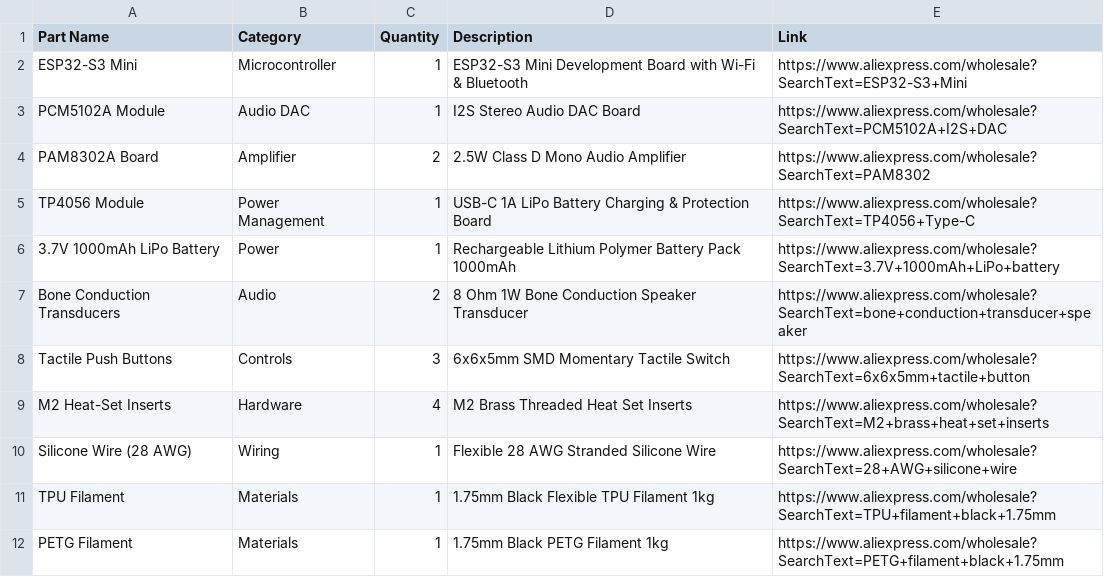
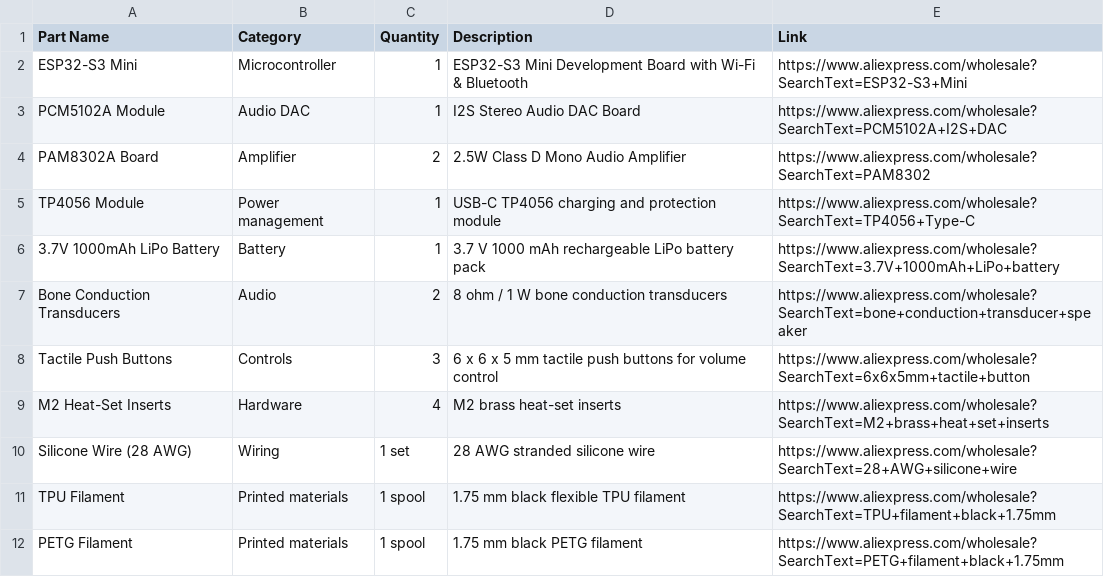
Before and after one commit to jrydin01/hidden-headphones, a CSV file: BOM.csv, drawn as a sheet.

```diff
--- a/BOM.csv
+++ b/BOM.csv
@@ -4,9 +4,9 @@ PCM5102A Module,Audio DAC,1,I2S Stereo Audio DAC Board,https://www.aliexpress.co
 PAM8302A Board,Amplifier,2,2.5W Class D Mono Audio Amplifier,https://www.aliexpress.com/wholesale?SearchText=PAM8302
-TP4056 Module,Power Management,1,USB-C 1A LiPo Battery Charging & Protection Board,https://www.aliexpress.com/wholesale?SearchText=TP4056+Type-C
-3.7V 1000mAh LiPo Battery,Power,1,Rechargeable Lithium Polymer Battery Pack 1000mAh,https://www.aliexpress.com/wholesale?SearchText=3.7V+1000mAh+LiPo+battery
-Bone Conduction Transducers,Audio,2,8 Ohm 1W Bone Conduction Speaker Transducer,https://www.aliexpress.com/wholesale?SearchText=bone+conduction+transducer+speaker
-Tactile Push Buttons,Controls,3,6x6x5mm SMD Momentary Tactile Switch,https://www.aliexpress.com/wholesale?SearchText=6x6x5mm+tactile+button
-M2 Heat-Set Inserts,Hardware,4,M2 Brass Threaded Heat Set Inserts,https://www.aliexpress.com/wholesale?SearchText=M2+brass+heat+set+inserts
-Silicone Wire (28 AWG),Wiring,1,Flexible 28 AWG Stranded Silicone Wire,https://www.aliexpress.com/wholesale?SearchText=28+AWG+silicone+wire
-TPU Filament,Materials,1,1.75mm Black Flexible TPU Filament 1kg,https://www.aliexpress.com/wholesale?SearchText=TPU+filament+black+1.75mm
-PETG Filament,Materials,1,1.75mm Black PETG Filament 1kg,https://www.aliexpress.com/wholesale?SearchText=PETG+filament+black+1.75mm
+TP4056 Module,Power management,1,USB-C TP4056 charging and protection module,https://www.aliexpress.com/wholesale?SearchText=TP4056+Type-C
+3.7V 1000mAh LiPo Battery,Battery,1,3.7 V 1000 mAh rechargeable LiPo battery pack,https://www.aliexpress.com/wholesale?SearchText=3.7V+1000mAh+LiPo+battery
+Bone Conduction Transducers,Audio,2,8 ohm / 1 W bone conduction transducers,https://www.aliexpress.com/wholesale?SearchText=bone+conduction+transducer+speaker
+Tactile Push Buttons,Controls,3,6 x 6 x 5 mm tactile push buttons for volume control,https://www.aliexpress.com/wholesale?SearchText=6x6x5mm+tactile+button
+M2 Heat-Set Inserts,Hardware,4,M2 brass heat-set inserts,https://www.aliexpress.com/wholesale?SearchText=M2+brass+heat+set+inserts
+Silicone Wire (28 AWG),Wiring,1 set,28 AWG stranded silicone wire,https://www.aliexpress.com/wholesale?SearchText=28+AWG+silicone+wire
+TPU Filament,Printed materials,1 spool,1.75 mm black flexible TPU filament,https://www.aliexpress.com/wholesale?SearchText=TPU+filament+black+1.75mm
+PETG Filament,Printed materials,1 spool,1.75 mm black PETG filament,https://www.aliexpress.com/wholesale?SearchText=PETG+filament+black+1.75mm
```
Also changed, not shown: 1 other file.
